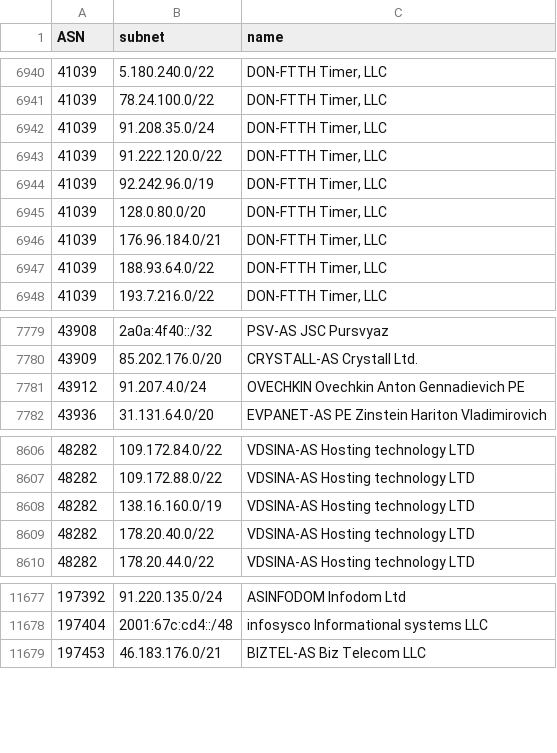
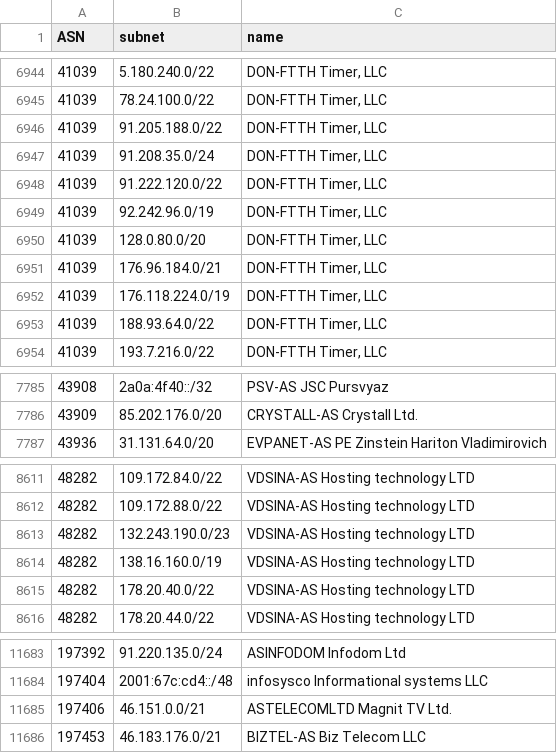
Before and after one commit to esergion/subnets-fetcher, a CSV file: countries/ru/subnets.csv, drawn as a sheet; only a part is shown, gaps mark what is left out; removed rows and columns are numbered as before the commit, all else as after; the diff covers the shown part only; the diff names each change by its address in the sheet, - before the commit and + after, or states it on an @@ line.

```diff
--- a/countries/ru/subnets.csv
+++ b/countries/ru/subnets.csv
+row 6946: 41039 | 91.205.188.0/22 | DON-FTTH Timer, LLC
+row 6952: 41039 | 176.118.224.0/19 | DON-FTTH Timer, LLC
-row 7781: 43912 | 91.207.4.0/24 | OVECHKIN Ovechkin Anton Gennadievich PE
+row 8613: 48282 | 132.243.190.0/23 | VDSINA-AS Hosting technology LTD
+row 11685: 197406 | 46.151.0.0/21 | ASTELECOMLTD Magnit TV Ltd.
```
Also changed, not shown: 8 added rows, 4 removed rows and 4 edited cells elsewhere in this file, 2 other files.
